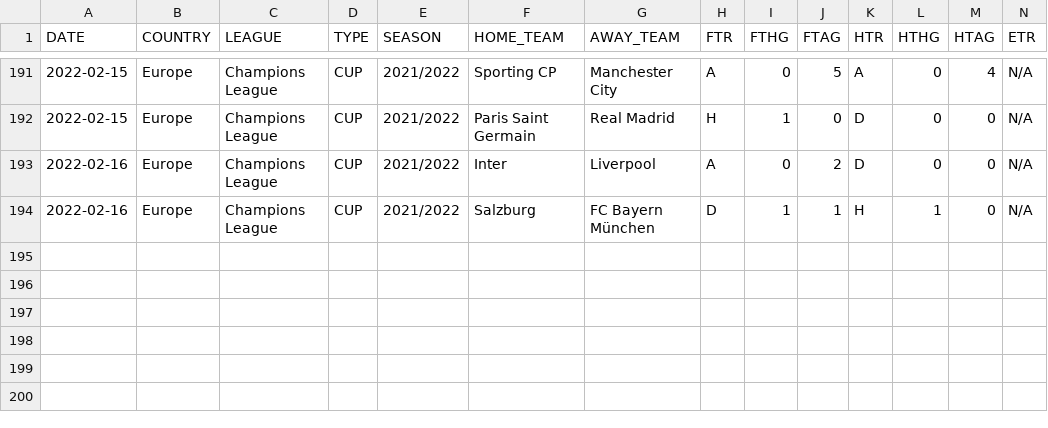
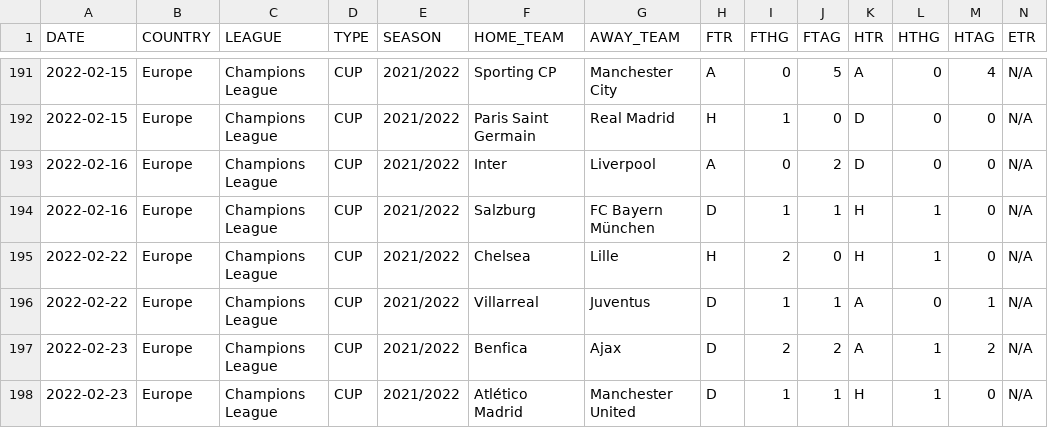
Before and after one commit to martinstorch/football, a CSV file: TF/data/boj_CL_2122.csv, drawn as a sheet; only a part is shown, gaps mark what is left out; rows hold the shown columns only; the diff names each change by its address in the sheet, - before the commit and + after, or states it on an @@ line.

```diff
--- a/TF/data/boj_CL_2122.csv
+++ b/TF/data/boj_CL_2122.csv
+row 195: 2022-02-22 | Europe | Champions League | CUP | 2021/2022 | Chelsea | Lille | H | 2 | 0 | H | 1 | 0 | N/A
+row 196: 2022-02-22 | Europe | Champions League | CUP | 2021/2022 | Villarreal | Juventus | D | 1 | 1 | A | 0 | 1 | N/A
+row 197: 2022-02-23 | Europe | Champions League | CUP | 2021/2022 | Benfica | Ajax | D | 2 | 2 | A | 1 | 2 | N/A
+row 198: 2022-02-23 | Europe | Champions League | CUP | 2021/2022 | Atlético Madrid | Manchester United | D | 1 | 1 | H | 1 | 0 | N/A
```
Also changed, not shown: TF/data/all_quotes_bwin.csv, TF/data/quotes_bwin.csv, 2 other files.
